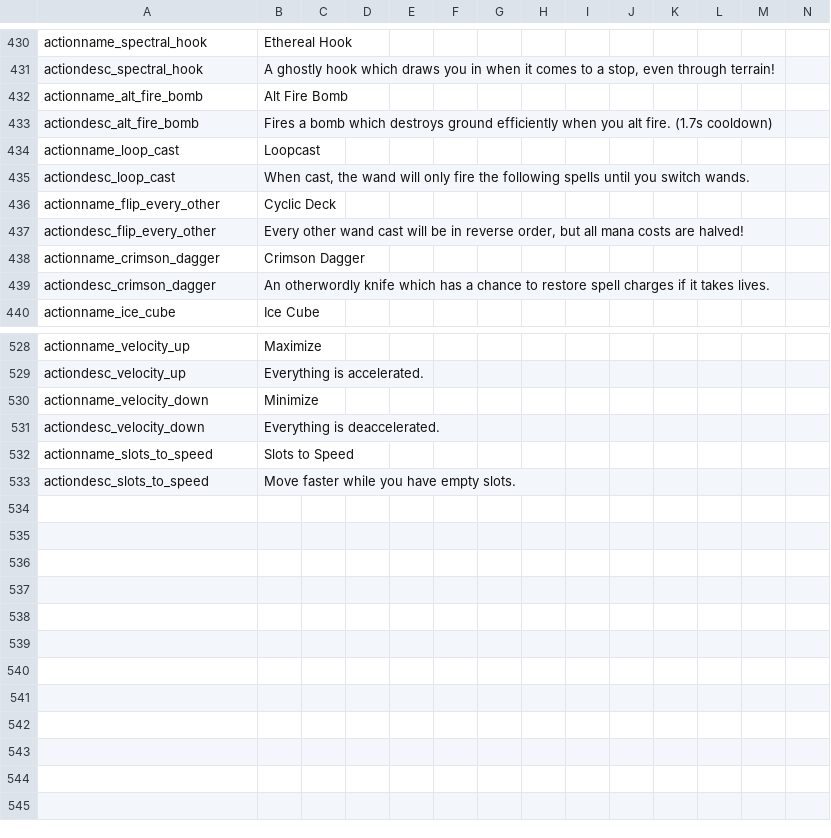
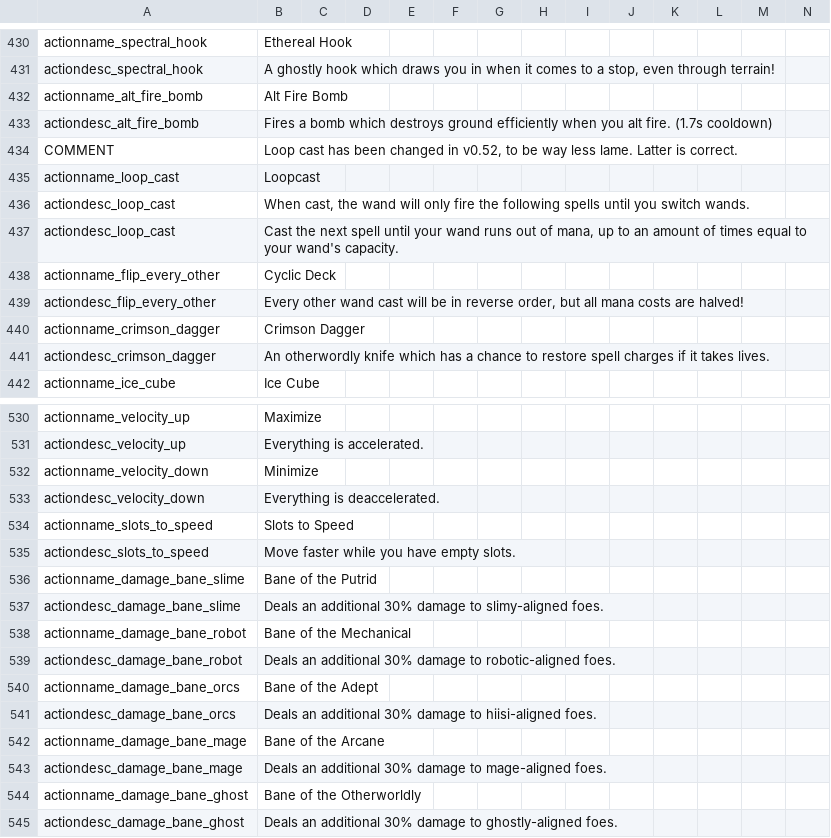
Before and after one commit to Copious-Modding-Industries/copis_things, a CSV file: files/translations/actions.csv, drawn as a sheet; only a part is shown, gaps mark what is left out.

```diff
--- a/files/translations/actions.csv
+++ b/files/translations/actions.csv
@@ -433,4 +433,6 @@ actionname_alt_fire_bomb,"Alt Fire Bomb",,,,,,,,,,,,
 actiondesc_alt_fire_bomb,"Fires a bomb which destroys ground efficiently when you alt fire. (1.7s cooldown)",,,,,,,,,,,,
+COMMENT,"Loop cast has been changed in v0.52, to be way less lame. Latter is correct.",,,,,,,,,,,,
 actionname_loop_cast,"Loopcast",,,,,,,,,,,,
 actiondesc_loop_cast,"When cast, the wand will only fire the following spells until you switch wands.",,,,,,,,,,,,
+actiondesc_loop_cast,"Cast the next spell until your wand runs out of mana, up to an amount of times equal to your wand's capacity.",,,,,,,,,,,,
 actionname_flip_every_other,"Cyclic Deck",,,,,,,,,,,,
@@ -533 +535,11 @@ actionname_slots_to_speed,"Slots to Speed",,,,,,,,,,,,
 actiondesc_slots_to_speed,"Move faster while you have empty slots.",,,,,,,,,,,,
+actionname_damage_bane_slime,"Bane of the Putrid",,,,,,,,,,,,
+actiondesc_damage_bane_slime,"Deals an additional 30% damage to slimy-aligned foes.",,,,,,,,,,,,
+actionname_damage_bane_robot,"Bane of the Mechanical",,,,,,,,,,,,
+actiondesc_damage_bane_robot,"Deals an additional 30% damage to robotic-aligned foes.",,,,,,,,,,,,
+actionname_damage_bane_orcs,"Bane of the Adept",,,,,,,,,,,,
+actiondesc_damage_bane_orcs,"Deals an additional 30% damage to hiisi-aligned foes.",,,,,,,,,,,,
+actionname_damage_bane_mage,"Bane of the Arcane",,,,,,,,,,,,
+actiondesc_damage_bane_mage,"Deals an additional 30% damage to mage-aligned foes.",,,,,,,,,,,,
+actionname_damage_bane_ghost,"Bane of the Otherworldly",,,,,,,,,,,,
+actiondesc_damage_bane_ghost,"Deals an additional 30% damage to ghostly-aligned foes.",,,,,,,,,,,,
```
Also changed, not shown: 18 other files.
